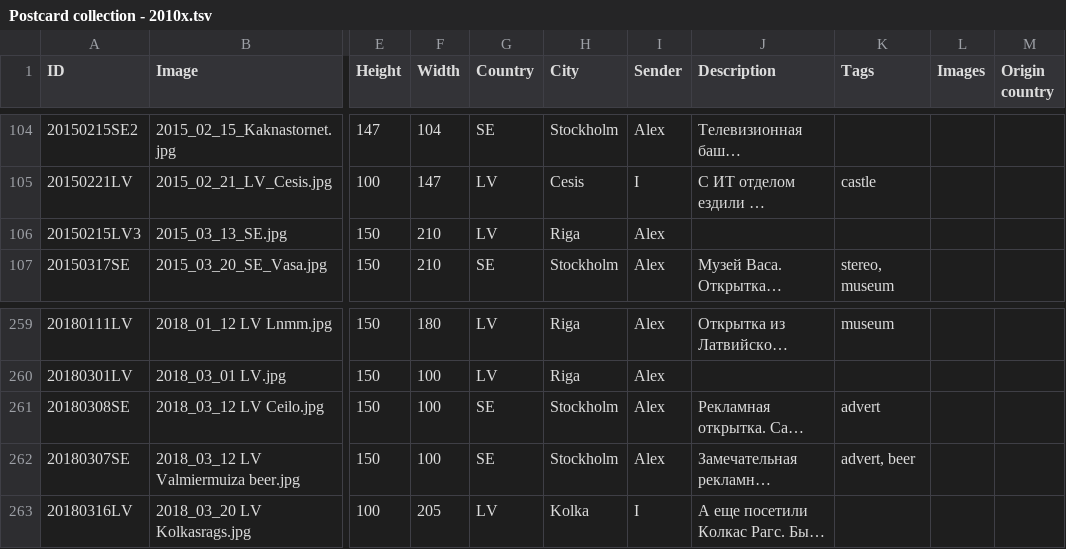
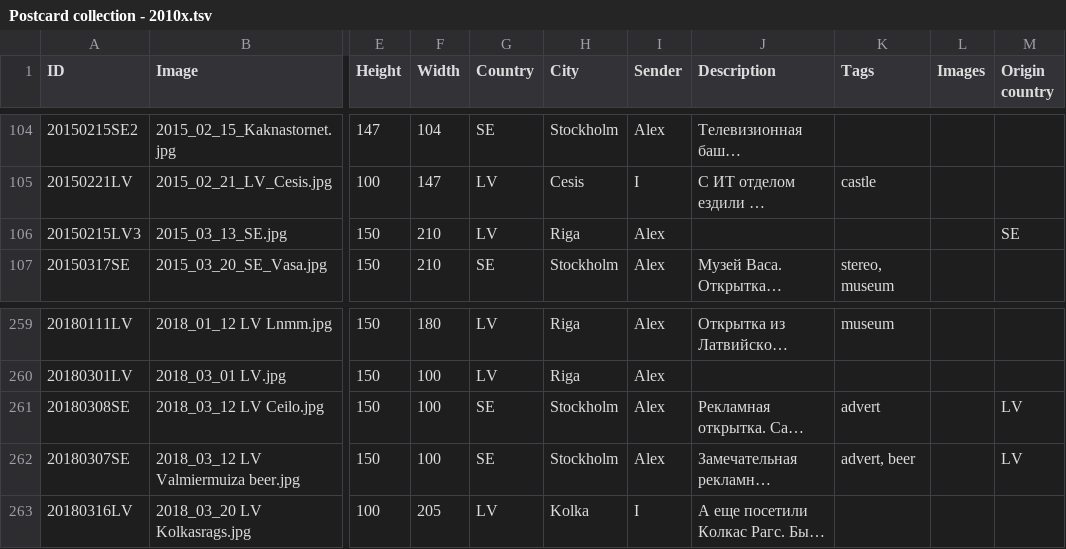
Before and after one commit to KarinaCher/collection, a TSV file: src/main/resources/Postcard collection - 2010x.tsv, drawn as a sheet; only a part is shown, gaps mark what is left out; long unchanged cells end in …; the diff names each change by its address in the sheet, - before the commit and + after, or states it on an @@ line.

Commit message:
fix origin country

```diff
--- a/src/main/resources/Postcard collection - 2010x.tsv
+++ b/src/main/resources/Postcard collection - 2010x.tsv
-M106 (Origin country): (empty)
+M106 (Origin country): SE
-M261:M262 (Origin country): (empty)
+M261:M262 (Origin country): LV
```
Also changed, not shown: src/main/resources/Postcard collection - 2019.tsv.
